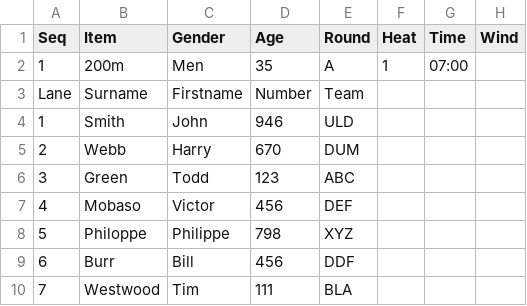
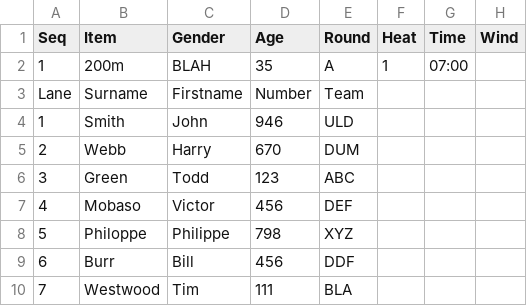
Before and after one commit to stretchinnovation/SCMAthleticStarters, a CSV file: PICKUP/StartersData.csv, drawn as a sheet.

Commit message:
data

```diff
--- a/PICKUP/StartersData.csv
+++ b/PICKUP/StartersData.csv
@@ -1,3 +1,3 @@
 Seq,Item,Gender,Age,Round,Heat,Time,Wind
-1,200m,Men,35,A,1,07:00,
+1,200m,BLAH,35,A,1,07:00,
 Lane,Surname,Firstname,Number,Team,,,
```
